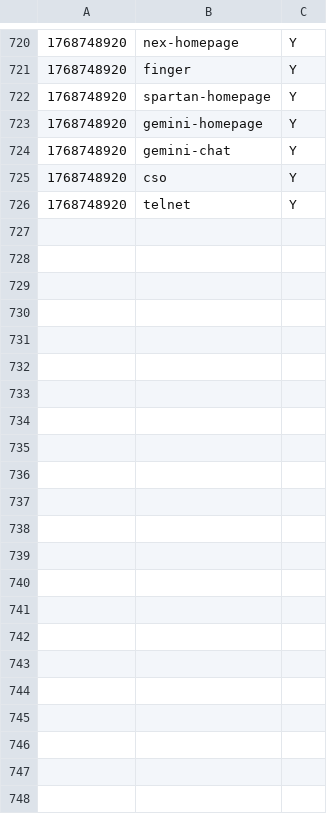
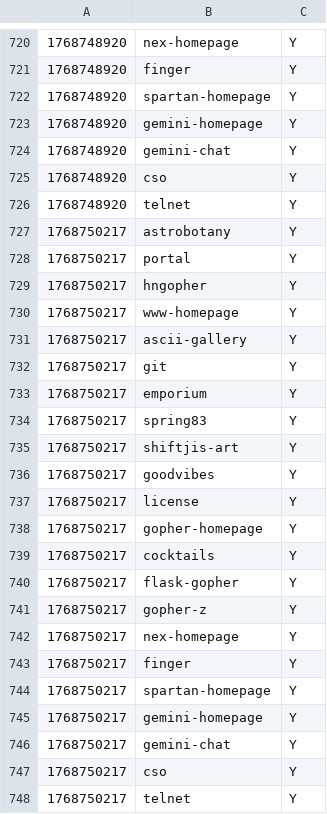
Before and after one commit to michael-lazar/mozz-status-page, a CSV file: data/2026/checks-20260118.csv, drawn as a sheet; only a part is shown, gaps mark what is left out; the diff names each change by its address in the sheet, - before the commit and + after, or states it on an @@ line.

```diff
--- a/data/2026/checks-20260118.csv
+++ b/data/2026/checks-20260118.csv
+row 727: 1768750217 | astrobotany | Y
+row 728: 1768750217 | portal | Y
+row 729: 1768750217 | hngopher | Y
+row 730: 1768750217 | www-homepage | Y
+row 731: 1768750217 | ascii-gallery | Y
+row 732: 1768750217 | git | Y
+row 733: 1768750217 | emporium | Y
+row 734: 1768750217 | spring83 | Y
+row 735: 1768750217 | shiftjis-art | Y
+row 736: 1768750217 | goodvibes | Y
+row 737: 1768750217 | license | Y
+row 738: 1768750217 | gopher-homepage | Y
+row 739: 1768750217 | cocktails | Y
+row 740: 1768750217 | flask-gopher | Y
+row 741: 1768750217 | gopher-z | Y
+row 742: 1768750217 | nex-homepage | Y
+row 743: 1768750217 | finger | Y
+row 744: 1768750217 | spartan-homepage | Y
+row 745: 1768750217 | gemini-homepage | Y
+row 746: 1768750217 | gemini-chat | Y
+row 747: 1768750217 | cso | Y
+row 748: 1768750217 | telnet | Y
```
